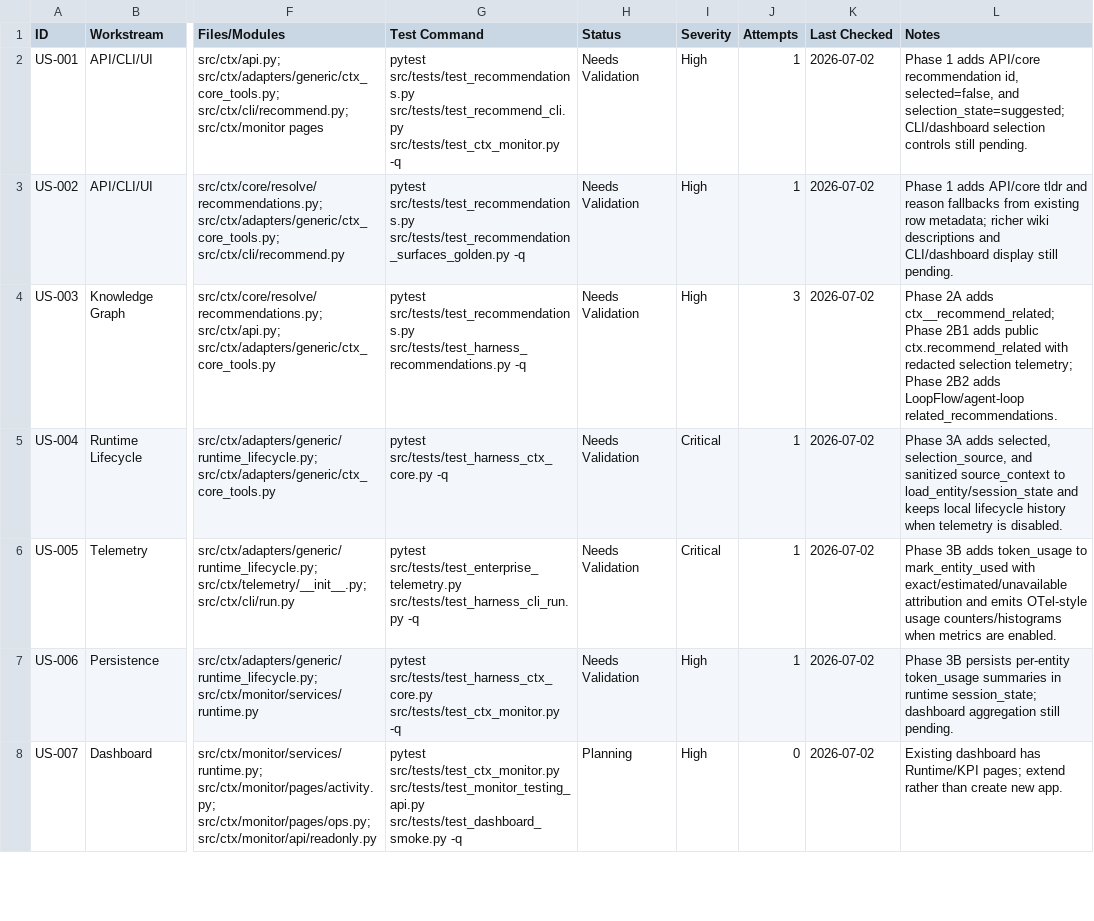
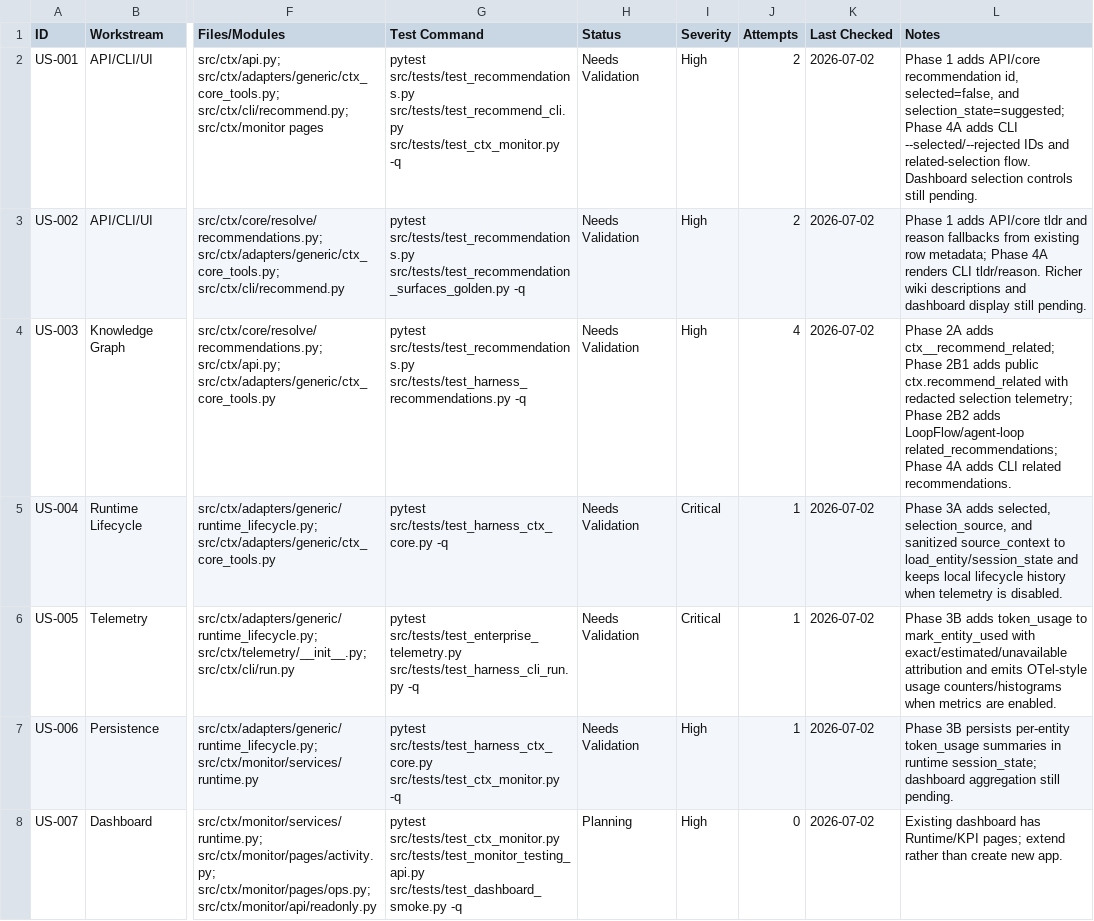
Before and after one commit to primogen/ctx, a CSV file: qa/tool-selection-token-history/tracker.csv, drawn as a sheet; only a part is shown, gaps mark what is left out; the diff covers the shown part only; the diff names each change by its address in the sheet, - before the commit and + after, or states it on an @@ line.

Commit message:
feat: add selectable recommendation cli

```diff
--- a/qa/tool-selection-token-history/tracker.csv
+++ b/qa/tool-selection-token-history/tracker.csv
-J2:J3 (Attempts): 1
+J2:J3 (Attempts): 2
-L2 (Notes): …and selection_state=suggested; CLI/dashboard selection controls…
+L2 (Notes): …and selection_state=suggested; Phase 4A adds CLI --selected/--rejected IDs and related-selection flow. Dashboard selection controls…
-L3 (Notes): …row metadata; richer wiki descriptions and CLI/dashboard display still…
+L3 (Notes): …row metadata; Phase 4A renders CLI tldr/reason. Richer wiki descriptions and dashboard display still…
-J4 (Attempts): 3
+J4 (Attempts): 4
-L4 (Notes): …adds LoopFlow/agent-loop related_recommendations.
+L4 (Notes): …adds LoopFlow/agent-loop related_recommendations; Phase 4A adds CLI related recommendations.
```
Also changed, not shown: 4 edited cells elsewhere in this file, 4 other files.
